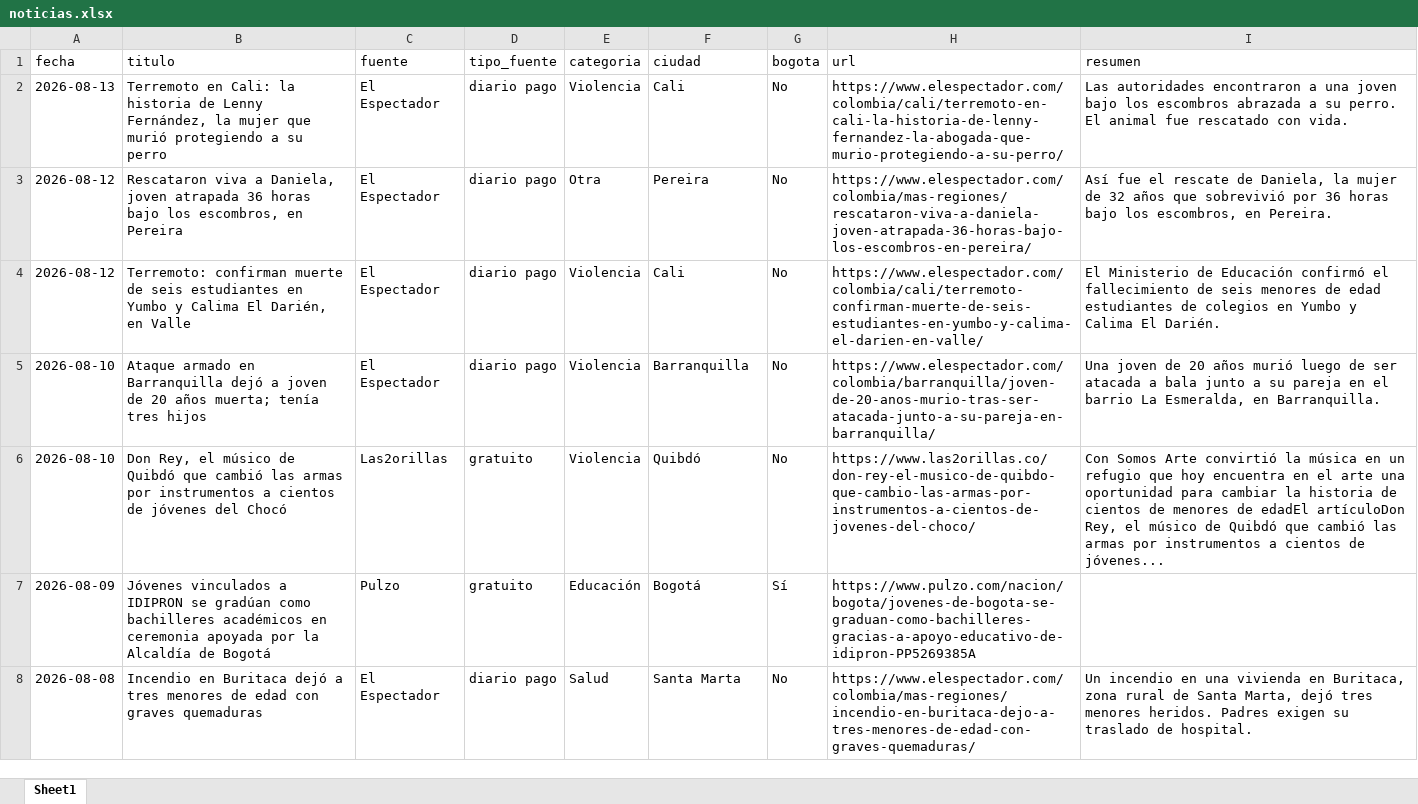
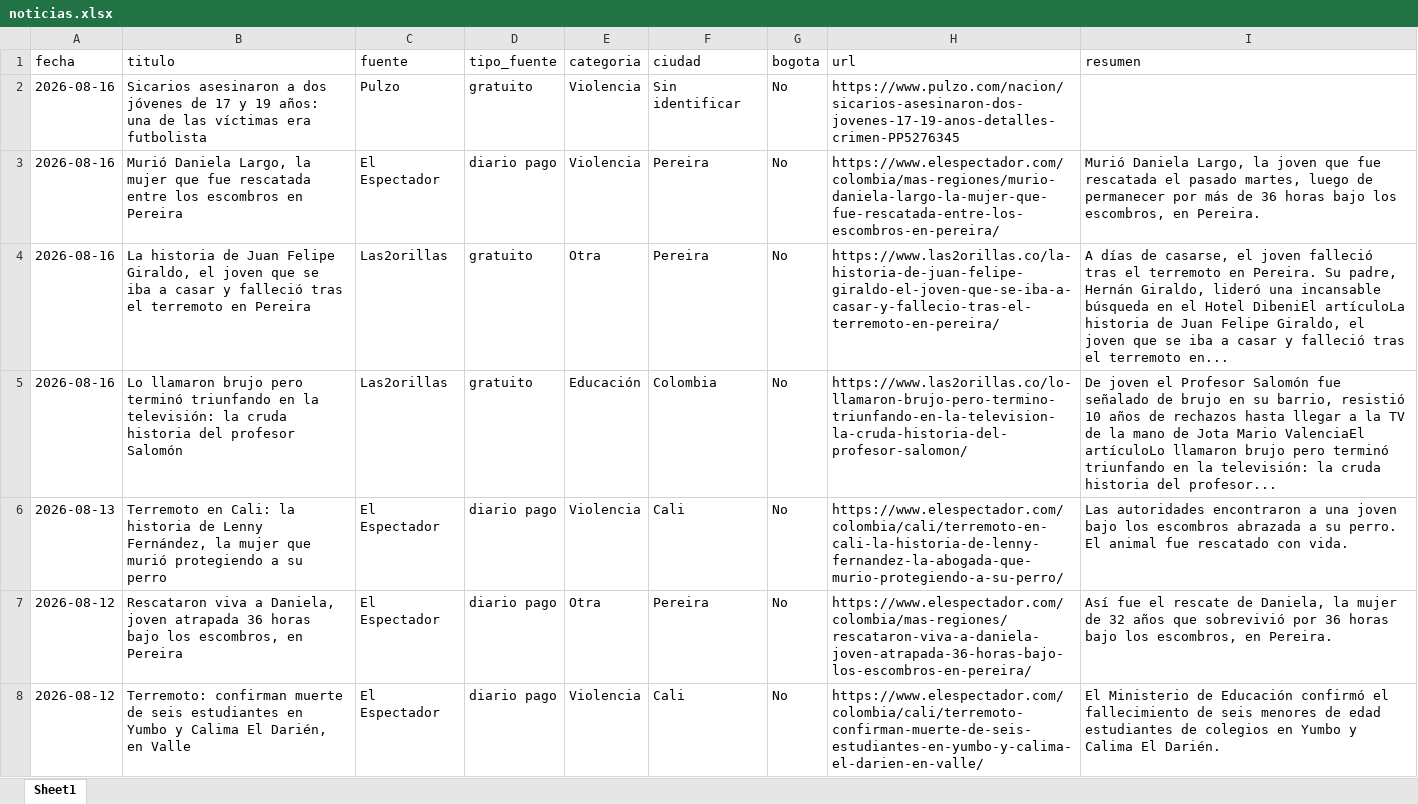
Before and after one commit to CarolinaHernandez2019/-monitoreo-noticias-juventud, an Excel workbook: data/noticias.xlsx, sheet Sheet1, drawn as a sheet; only a part is shown; the shorter side is filled out with more unchanged rows; values as stored, in another font and other column widths than the file's, no borders; the diff names each change by its address in the sheet, - before the commit and + after, or states it on an @@ line.

```diff
--- a/data/noticias.xlsx (sheet Sheet1)
+++ b/data/noticias.xlsx (sheet Sheet1)
+row 2: 2026-08-16 | Sicarios asesinaron a dos jóvenes de 17 y 19 años: una de las víctimas era futbolista | Pulzo | gratuito | Violencia | Sin identificar | No | https://www.pulzo.com/nacion/sicarios-asesinaron-dos-jovenes-17-19-anos-detalles-crimen-PP5276345
+row 3: 2026-08-16 | Murió Daniela Largo, la mujer que fue rescatada entre los escombros en Pereira | El Espectador | diario pago | Violencia | Pereira | No | https://www.elespectador.com/colombia/mas-regiones/murio-daniela-largo-la-mujer-que-fue-rescatada-entre-los-escombros-en-pereira/ | Murió Daniela Largo, la joven que fue rescatada el pasado martes, luego de permanecer por más de 36 horas bajo los escombros, en Pereira.
+row 4: 2026-08-16 | La historia de Juan Felipe Giraldo, el joven que se iba a casar y falleció tras el terremoto en Pereira | Las2orillas | gratuito | Otra | Pereira | No | https://www.las2orillas.co/la-historia-de-juan-felipe-giraldo-el-joven-que-se-iba-a-casar-y-fallecio-tras-el-terremoto-en-pereira/ | A días de casarse, el joven falleció tras el terremoto en Pereira. Su padre, Hernán Giraldo, lideró una incansable búsqueda en el Hotel DibeniEl artículoLa historia de Juan Felipe Giraldo, el joven que se iba a casar y falleció tras el terremoto en...
+row 5: 2026-08-16 | Lo llamaron brujo pero terminó triunfando en la televisión: la cruda historia del profesor Salomón | Las2orillas | gratuito | Educación | Colombia | No | https://www.las2orillas.co/lo-llamaron-brujo-pero-termino-triunfando-en-la-television-la-cruda-historia-del-profesor-salomon/ | De joven el Profesor Salomón fue señalado de brujo en su barrio, resistió 10 años de rechazos hasta llegar a la TV de la mano de Jota Mario ValenciaEl artículoLo llamaron brujo pero terminó triunfando en la televisión: la cruda historia del profesor...
```
